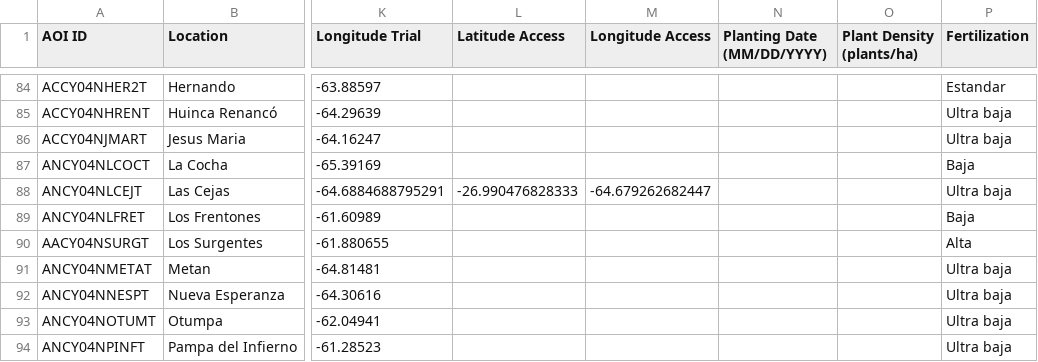
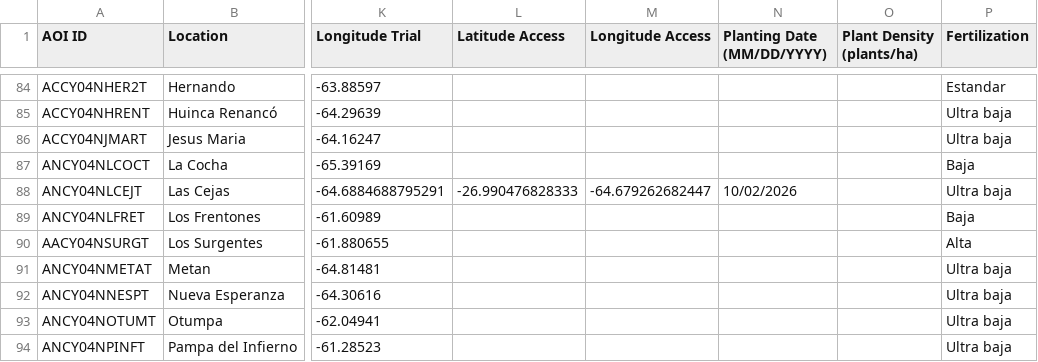
Before and after one commit to LAAR-TESTING-AR/field-trial-platform, a CSV file: Sitios_test.csv, drawn as a sheet; only a part is shown, gaps mark what is left out; the diff names each change by its address in the sheet, - before the commit and + after, or states it on an @@ line.

Commit message:
Actualizacion automatica de Sitios.csv desde SharePoint

```diff
--- a/Sitios_test.csv
+++ b/Sitios_test.csv
-N88 (Planting Date (MM/DD/YYYY)): (empty)
+N88 (Planting Date (MM/DD/YYYY)): 10/02/2026
```
